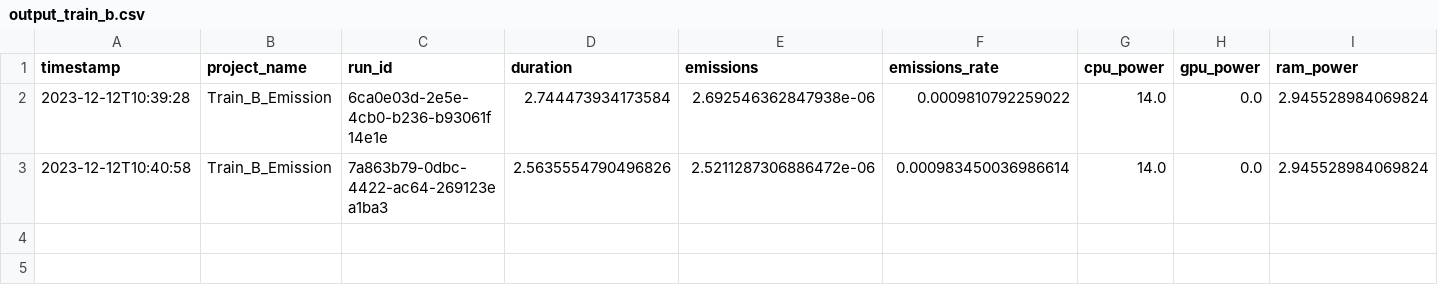
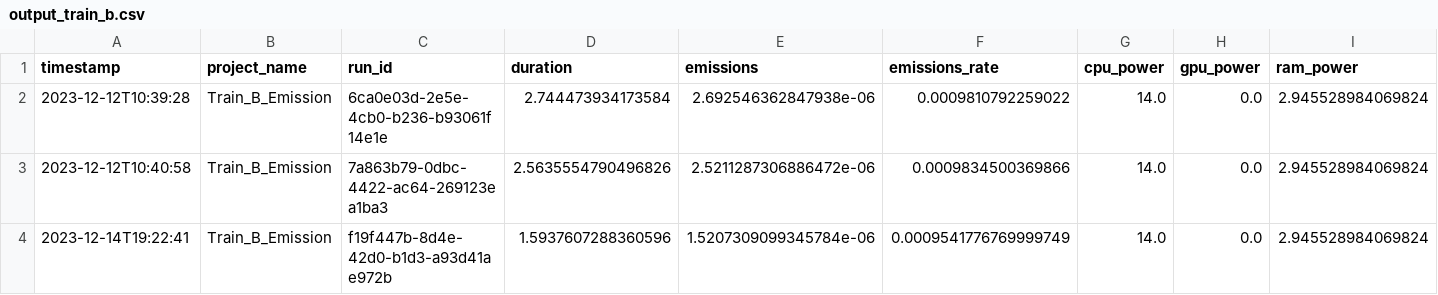
Before and after one commit to se4ai2324-uniba/DetectionOfOnlineSexism, a CSV file: src/models/output_codecarbon/output_train_b.csv, drawn as a sheet; only a part is shown; rows hold the shown columns only; the diff names each change by its address in the sheet, - before the commit and + after, or states it on an @@ line.

```diff
--- a/src/models/output_codecarbon/output_train_b.csv
+++ b/src/models/output_codecarbon/output_train_b.csv
-F3 (emissions_rate): 0.000983450036986614
+F3 (emissions_rate): 0.0009834500369866
+row 4: 2023-12-14T19:22:41 | Train_B_Emission | f19f447b-8d4e-42d0-b1d3-a93d41ae972b | 1.5937607288360596 | 1.5207309099345784e-06 | 0.0009541776769999749 | 14.0 | 0.0 | 2.945528984069824
```
Also changed, not shown: src/models/output_codecarbon/output_train_a.csv, 13 other files.
